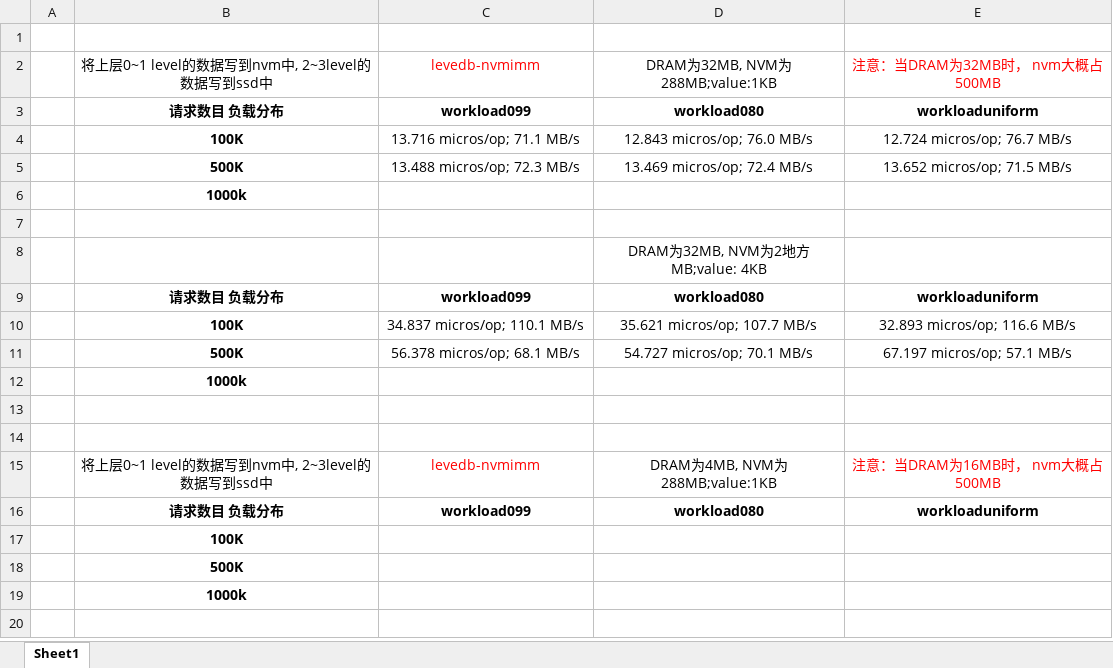
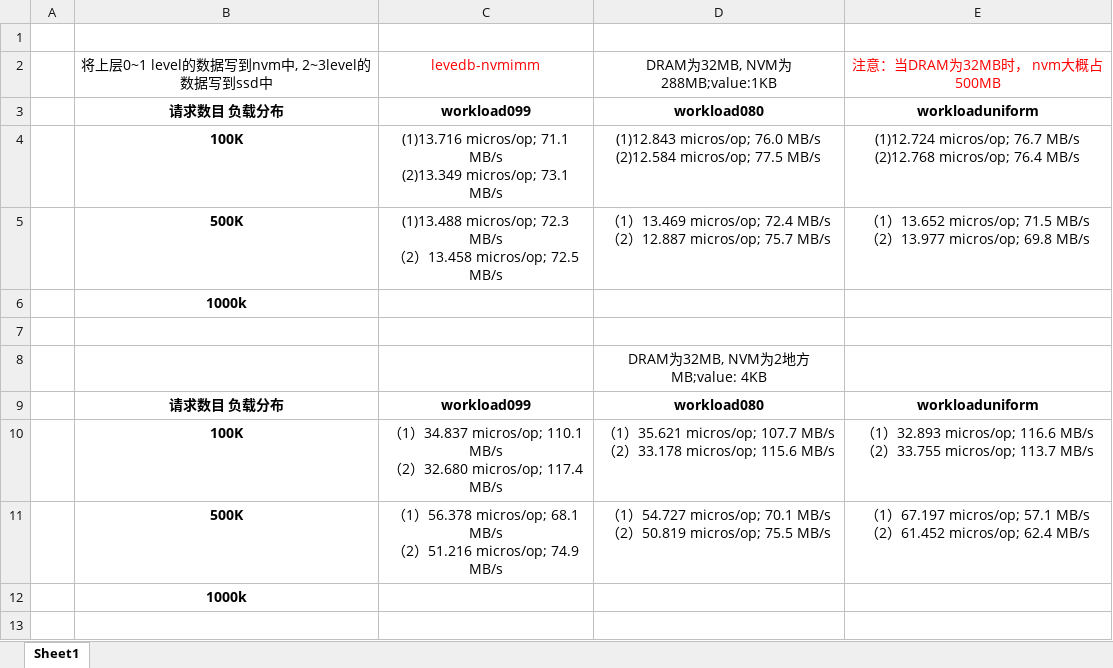
Before and after one commit to Meggie4/performance_testing, an Excel workbook: leveldb-nvmimm.xlsx, sheet Sheet1, drawn as a sheet; only a part is shown; the shorter side is filled out with more unchanged rows; values as stored, in another font and other column widths than the file's, no borders; removed rows and columns are numbered as before the commit, all else as after; ↵ is a line break in a cell; the diff names each change by its address in the sheet, - before the commit and + after, or states it on an @@ line.

```diff
--- a/leveldb-nvmimm.xlsx (sheet Sheet1)
+++ b/leveldb-nvmimm.xlsx (sheet Sheet1)
-row 4:  | 100K | 13.716 micros/op; 71.1 MB/s | 12.843 micros/op; 76.0 MB/s | 12.724 micros/op; 76.7 MB/s
-row 5:  | 500K | 13.488 micros/op; 72.3 MB/s | 13.469 micros/op; 72.4 MB/s | 13.652 micros/op; 71.5 MB/s
+row 4:  | 100K | (1)13.716 micros/op; 71.1 MB/s ↵ (2)13.349 micros/op; 73.1 MB/s | (1)12.843 micros/op; 76.0 MB/s ↵ (2)12.584 micros/op; 77.5 MB/s | (1)12.724 micros/op; 76.7 MB/s ↵ (2)12.768 micros/op; 76.4 MB/s
+row 5:  | 500K | (1)13.488 micros/op; 72.3 MB/s ↵ （2）13.458 micros/op; 72.5 MB/s | （1）13.469 micros/op; 72.4 MB/s ↵ （2）12.887 micros/op; 75.7 MB/s | （1）13.652 micros/op; 71.5 MB/s ↵ （2）13.977 micros/op; 69.8 MB/s
-row 10:  | 100K | 34.837 micros/op; 110.1 MB/s | 35.621 micros/op; 107.7 MB/s | 32.893 micros/op; 116.6 MB/s
-row 11:  | 500K | 56.378 micros/op; 68.1 MB/s | 54.727 micros/op; 70.1 MB/s | 67.197 micros/op; 57.1 MB/s
+row 10:  | 100K | （1）34.837 micros/op; 110.1 MB/s ↵ （2）32.680 micros/op; 117.4 MB/s | （1）35.621 micros/op; 107.7 MB/s ↵ （2）33.178 micros/op; 115.6 MB/s | （1）32.893 micros/op; 116.6 MB/s ↵ （2）33.755 micros/op; 113.7 MB/s
+row 11:  | 500K | （1）56.378 micros/op; 68.1 MB/s ↵ （2）51.216 micros/op; 74.9 MB/s | （1）54.727 micros/op; 70.1 MB/s ↵ （2）50.819 micros/op; 75.5 MB/s | （1）67.197 micros/op; 57.1 MB/s ↵ （2）61.452 micros/op; 62.4 MB/s
```
Also changed, not shown: leveldb-nvmtable.xlsx, 2 other files.
